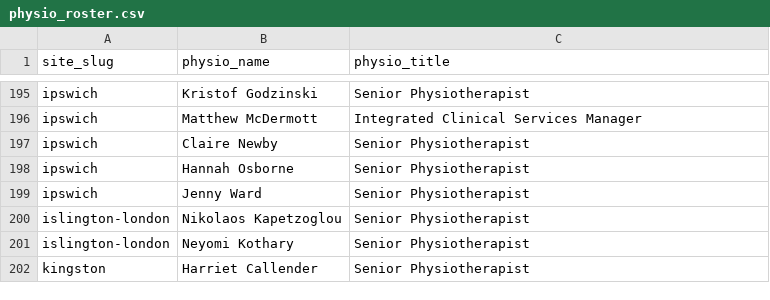
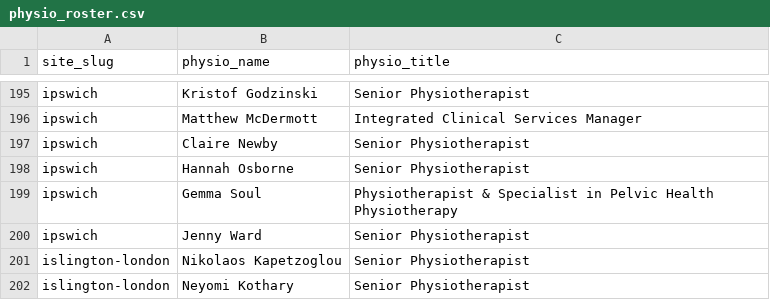
Before and after one commit to Markie454/nuffield-physio-dashboard, a CSV file: physio_roster.csv, drawn as a sheet; only a part is shown, gaps mark what is left out; the shorter side is filled out with more unchanged rows; the diff names each change by its address in the sheet, - before the commit and + after, or states it on an @@ line.

```diff
--- a/physio_roster.csv
+++ b/physio_roster.csv
+row 199: ipswich | Gemma Soul | Physiotherapist & Specialist in Pelvic Health Physiotherapy
```
Also changed, not shown: site_physio_counts.csv, site_status_summary.csv, 3 other files.
